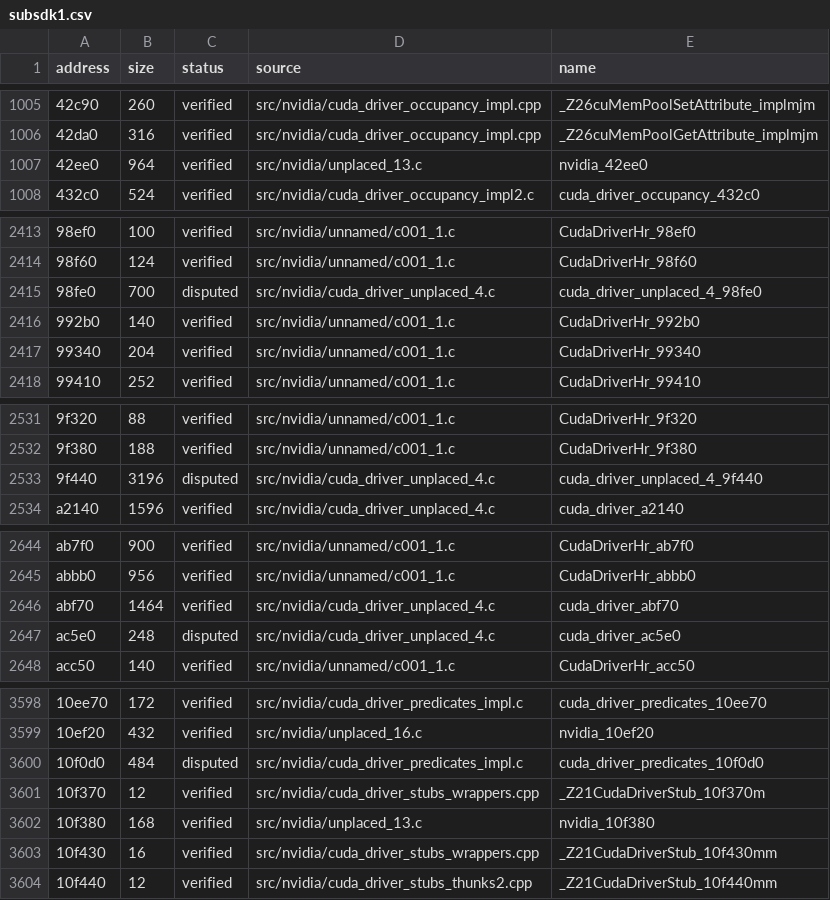
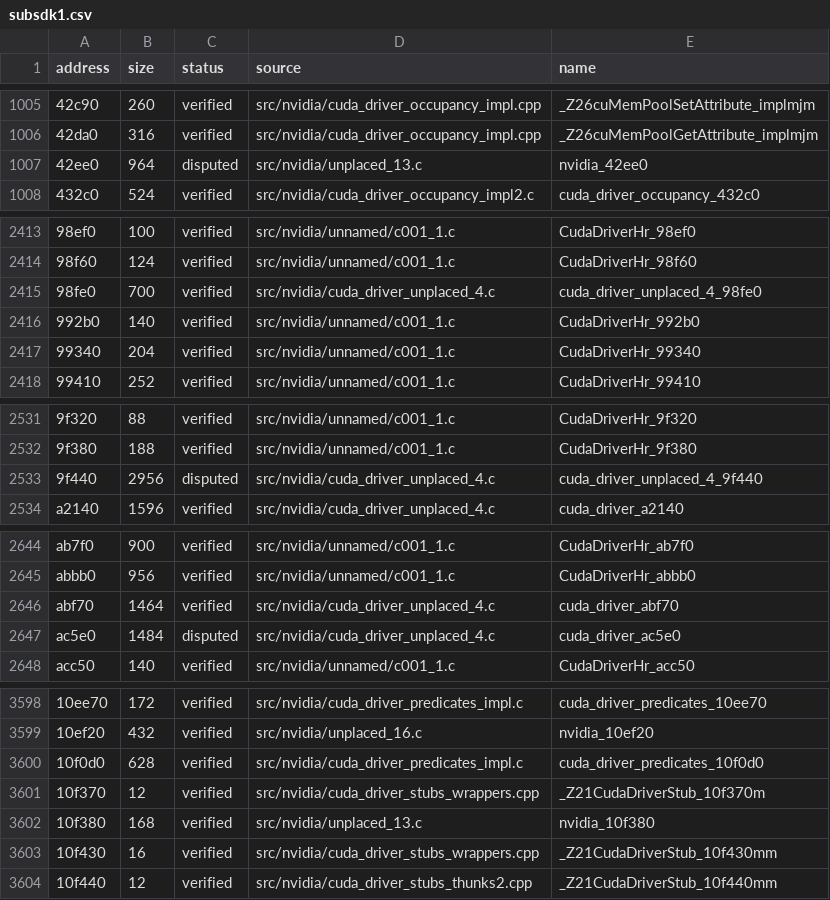
Before and after one commit to vexcited/fefw, a CSV file: data/ledger/subsdk1.csv, drawn as a sheet; only a part is shown, gaps mark what is left out; the diff covers the shown part only; the diff names each change by its address in the sheet, - before the commit and + after, or states it on an @@ line.

```diff
--- a/data/ledger/subsdk1.csv
+++ b/data/ledger/subsdk1.csv
-C1007 (status): verified
+C1007 (status): disputed
-C2415 (status): disputed
+C2415 (status): verified
-B2533 (size): 3196
+B2533 (size): 2956
-B2647 (size): 248
+B2647 (size): 1484
-B3600 (size): 484
+B3600 (size): 628
-C3600 (status): disputed
+C3600 (status): verified
```
Also changed, not shown: 1 edited cell elsewhere in this file, data/ledger/subsdk0.csv, data/ledger/subsdk2.csv, 29 other files.
